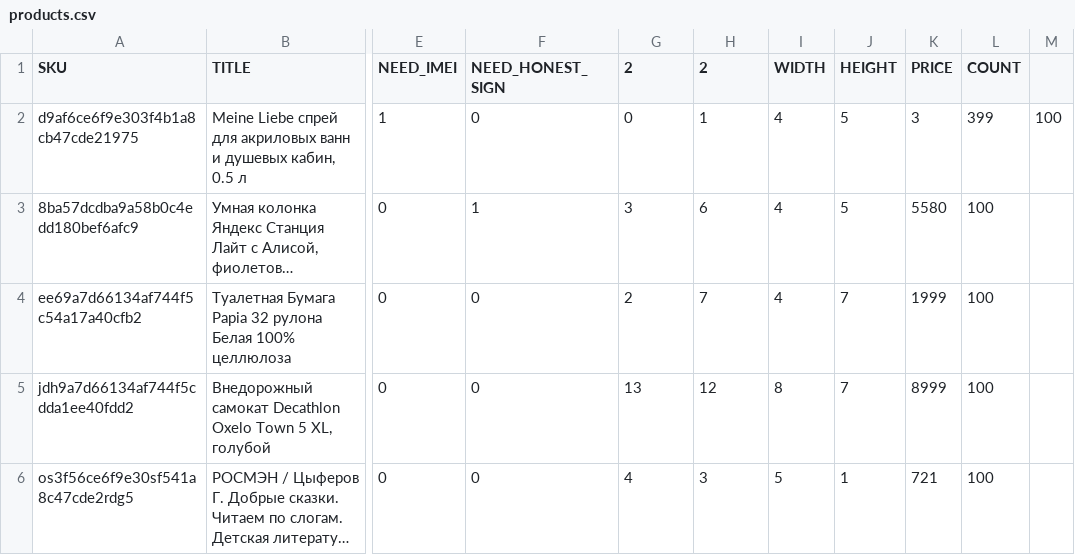
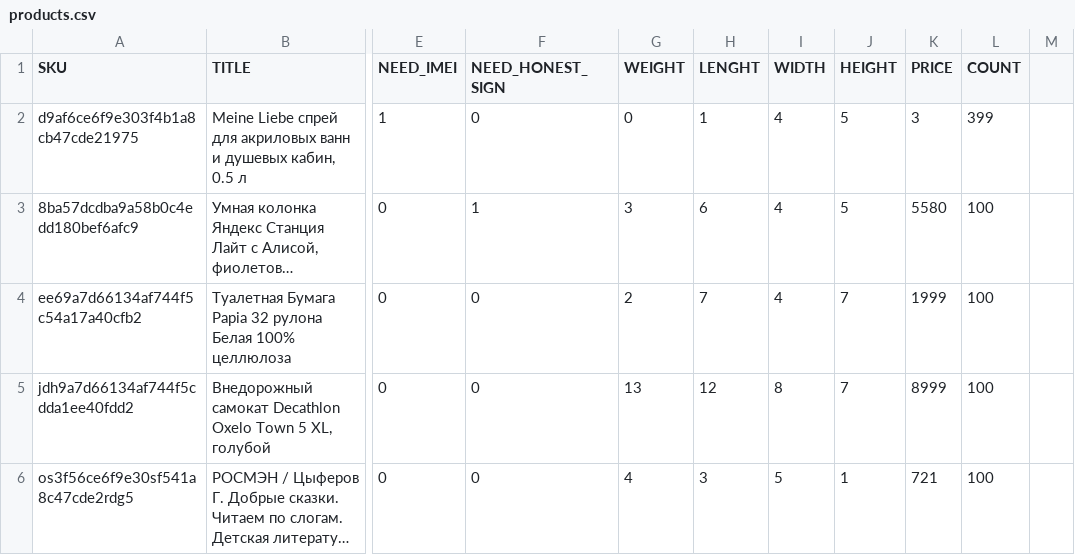
Before and after one commit to Legyan/hackathon-yandex-market-packing, a CSV file: backend/data/products.csv, drawn as a sheet; only a part is shown, gaps mark what is left out; long unchanged cells end in …; the diff covers the shown part only; the diff names each change by its address in the sheet, - before the commit and + after, or states it on an @@ line.

```diff
--- a/backend/data/products.csv
+++ b/backend/data/products.csv
-G1: 2
+G1: WEIGHT
-H1: 2
+H1: LENGHT
-M2: 100
+M2: (empty)
```
Also changed, not shown: 8 added rows elsewhere in this file, 4 other files.
